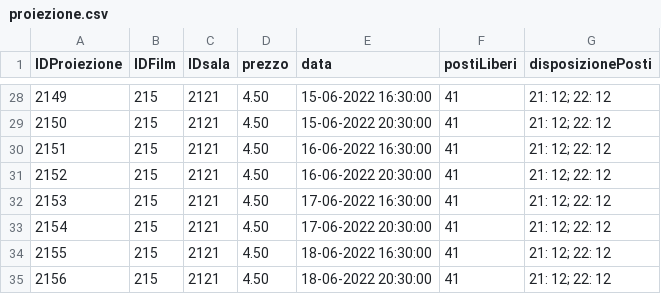
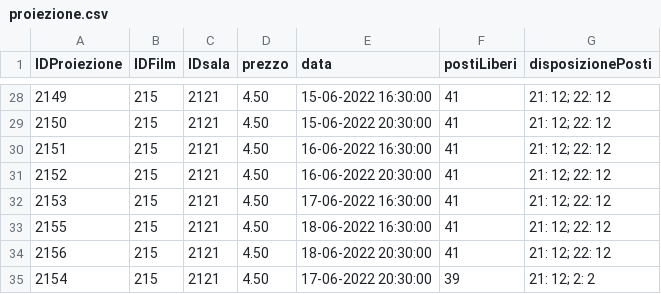
Before and after one commit to Franc3sco07/Cinema_Progetto, a CSV file: src/main/java/progetto/database/proiezione.csv, drawn as a sheet; only a part is shown, gaps mark what is left out.

```diff
--- a/src/main/java/progetto/database/proiezione.csv
+++ b/src/main/java/progetto/database/proiezione.csv
@@ -32,4 +32,4 @@ IDProiezione, IDFilm, IDsala, prezzo, data, postiLiberi, disposizionePosti
 2153,215, 2121, 4.50, 17-06-2022 16:30:00, 41, 21: 12; 22: 12
-2154,215, 2121, 4.50, 17-06-2022 20:30:00, 41, 21: 12; 22: 12
 2155,215, 2121, 4.50, 18-06-2022 16:30:00, 41, 21: 12; 22: 12
 2156,215, 2121, 4.50, 18-06-2022 20:30:00, 41, 21: 12; 22: 12
+2154,215, 2121, 4.50,17-06-2022 20:30:00,39,21: 12; 2: 2
```
Also changed, not shown: src/main/java/progetto/database/prenotazione.csv, 16 other files.
